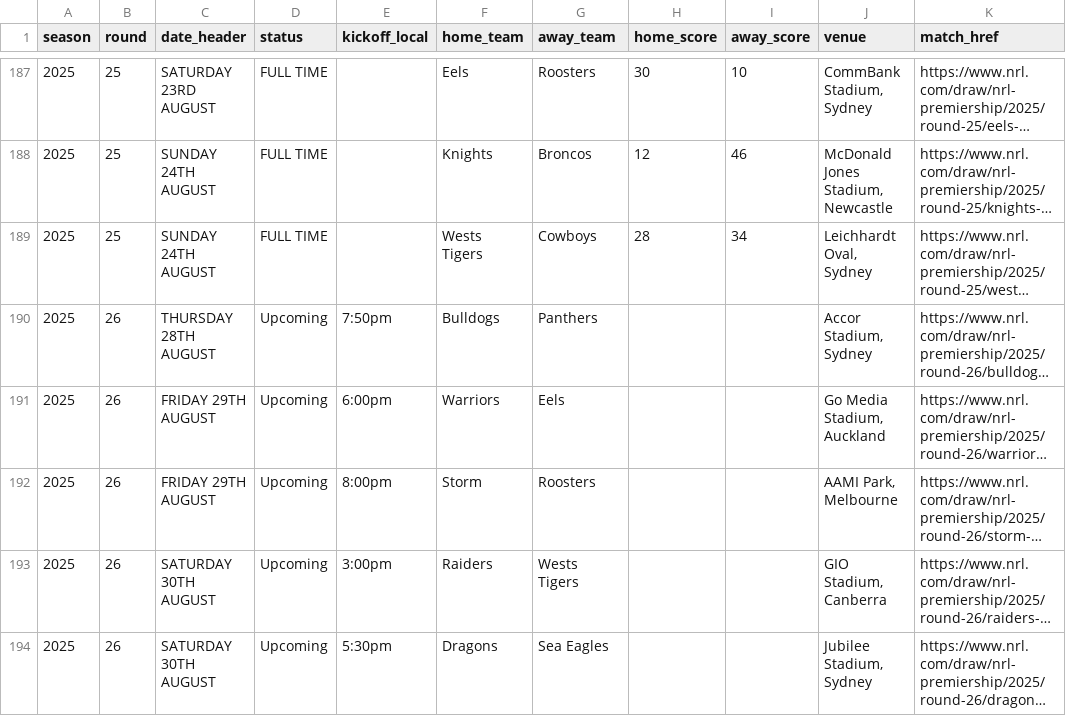
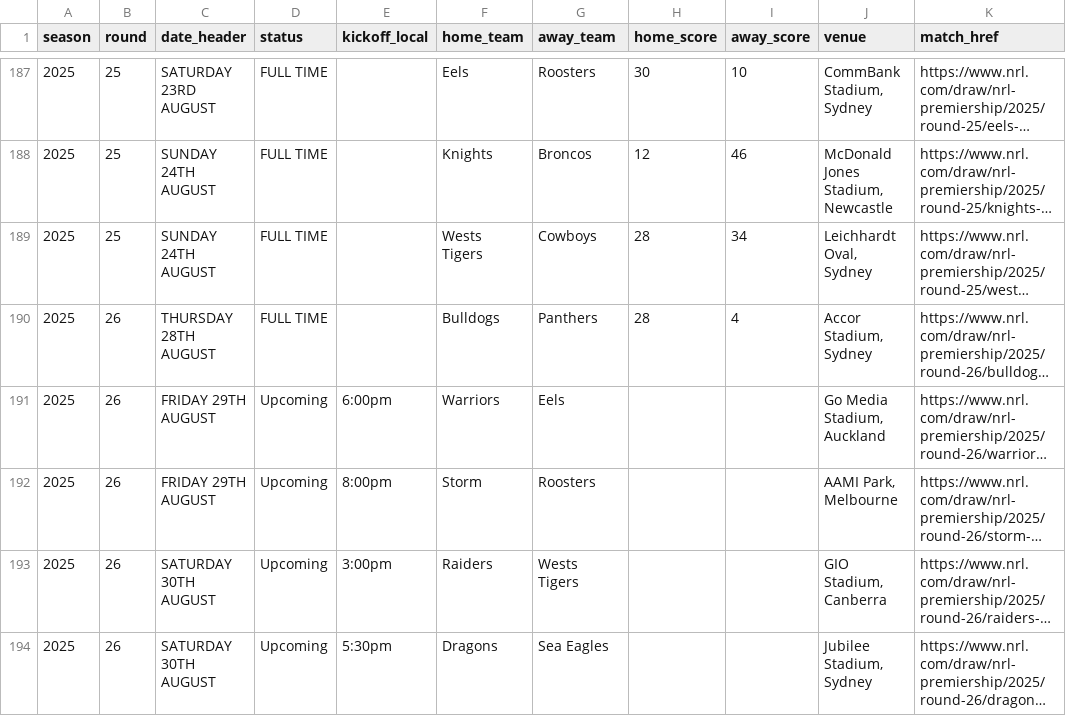
Before and after one commit to joelcouchman78/joel-nrl-predictor, a CSV file: data/nrl_results.csv, drawn as a sheet; only a part is shown, gaps mark what is left out; long unchanged cells end in …; the diff names each change by its address in the sheet, - before the commit and + after, or states it on an @@ line.

Commit message:
Auto-update: data/nrl_results.csv (2025-08-29 06:37:46 +1000) rows=204

```diff
--- a/data/nrl_results.csv
+++ b/data/nrl_results.csv
-D190 (status): Upcoming
+D190 (status): FULL TIME
-E190 (kickoff_local): 7:50pm
+E190 (kickoff_local): (empty)
-H190 (home_score): (empty)
+H190 (home_score): 28
-I190 (away_score): (empty)
+I190 (away_score): 4
```
